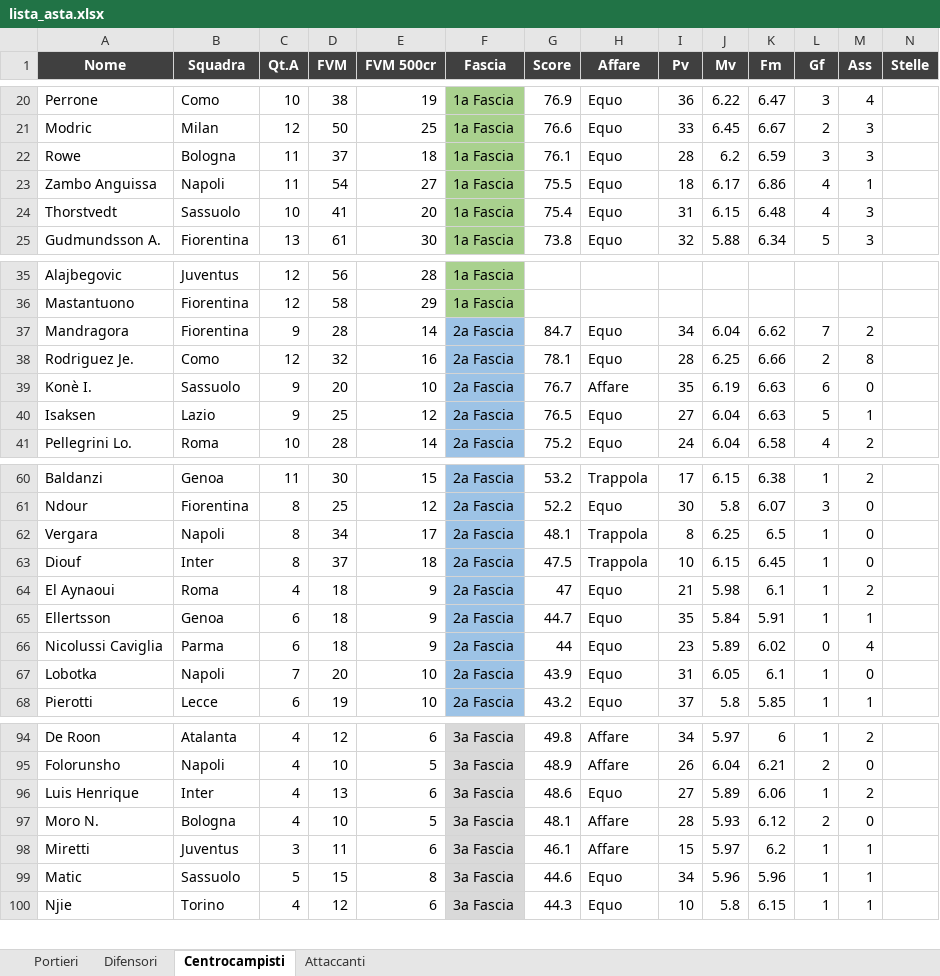
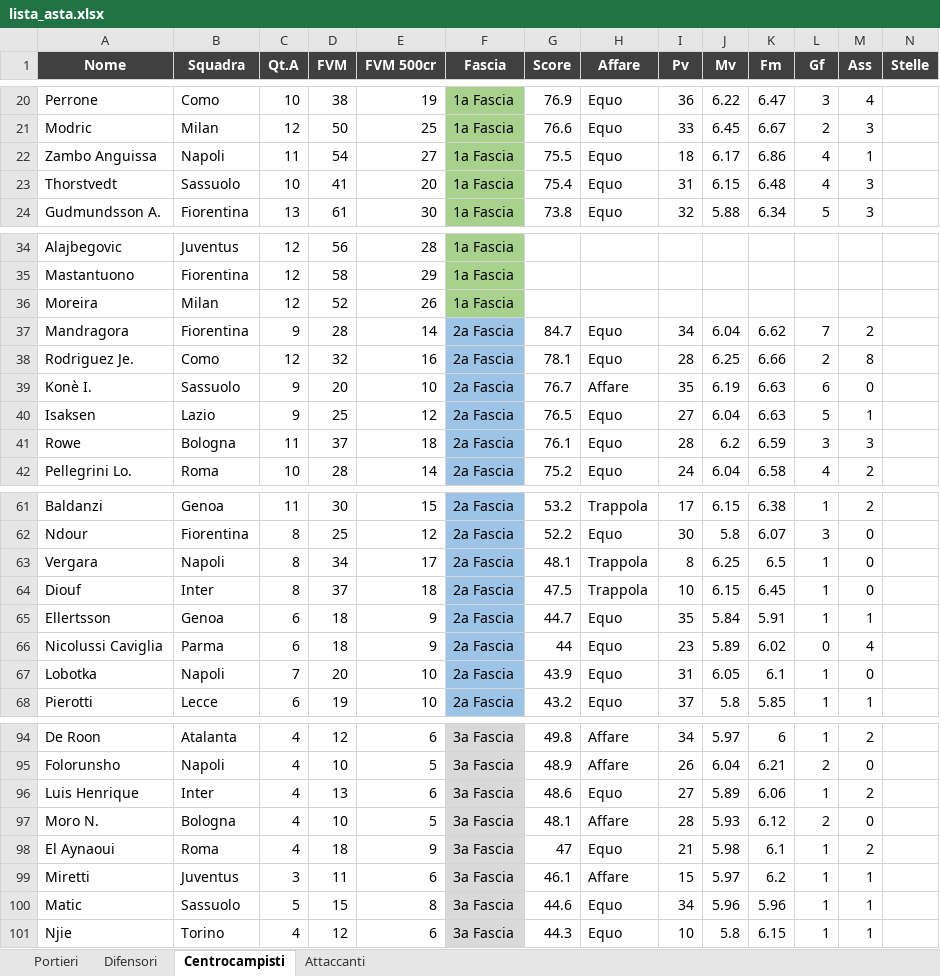
Before and after one commit to danielebaldo/fantaden, an Excel workbook: export/lista_asta.xlsx, sheet Centrocampisti, drawn as a sheet; only a part is shown, gaps mark what is left out; values as stored, in another font and other column widths than the file's, no borders; removed rows and columns are numbered as before the commit, all else as after; rows hold the shown columns only; the diff names each change by its address in the sheet, - before the commit and + after, or states it on an @@ line.

```diff
--- a/export/lista_asta.xlsx (sheet Centrocampisti)
+++ b/export/lista_asta.xlsx (sheet Centrocampisti)
-row 22: Rowe | Bologna | 11 | 37 | 18 | 1a Fascia | 76.1 | Equo | 28 | 6.2 | 6.59 | 3 | 3
+row 36: Moreira | Milan | 12 | 52 | 26 | 1a Fascia
+row 41: Rowe | Bologna | 11 | 37 | 18 | 2a Fascia | 76.1 | Equo | 28 | 6.2 | 6.59 | 3 | 3
-row 64: El Aynaoui | Roma | 4 | 18 | 9 | 2a Fascia | 47 | Equo | 21 | 5.98 | 6.1 | 1 | 2
+row 98: El Aynaoui | Roma | 4 | 18 | 9 | 3a Fascia | 47 | Equo | 21 | 5.98 | 6.1 | 1 | 2
```
Also changed, not shown: sheet Difensori, sheet Portieri, 4 other files.
